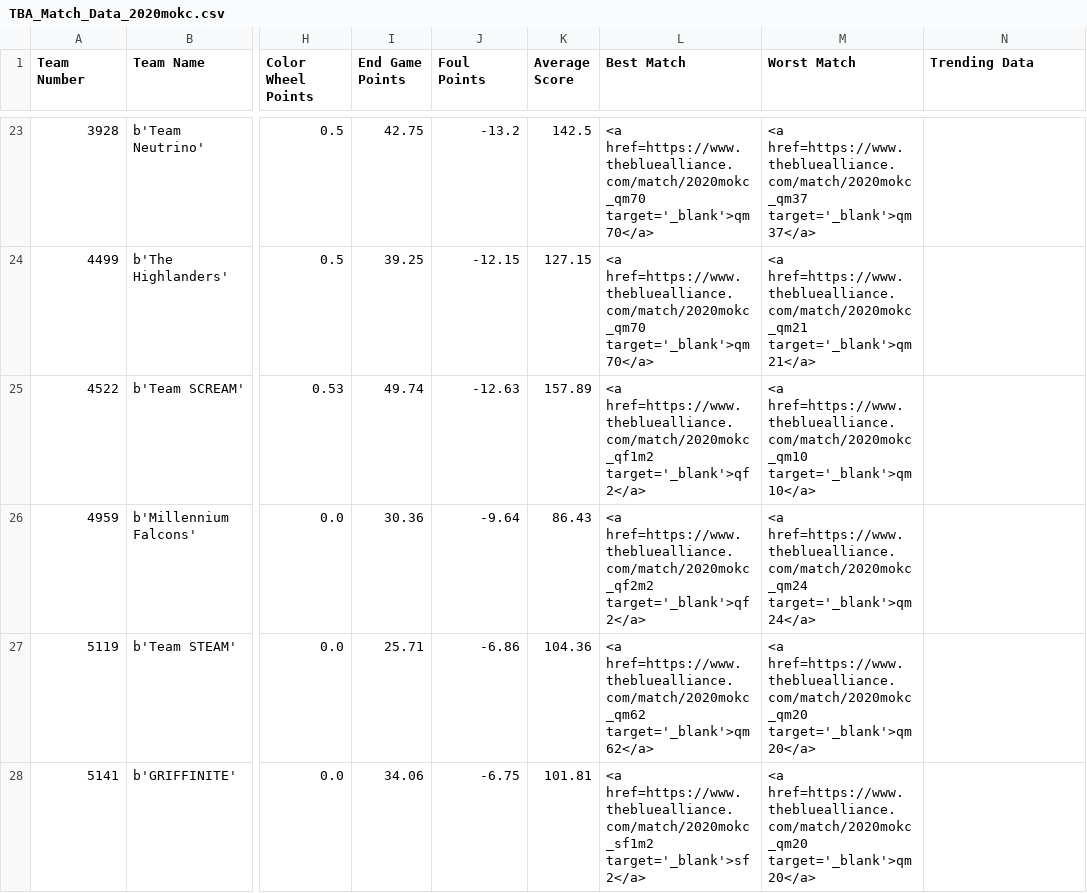
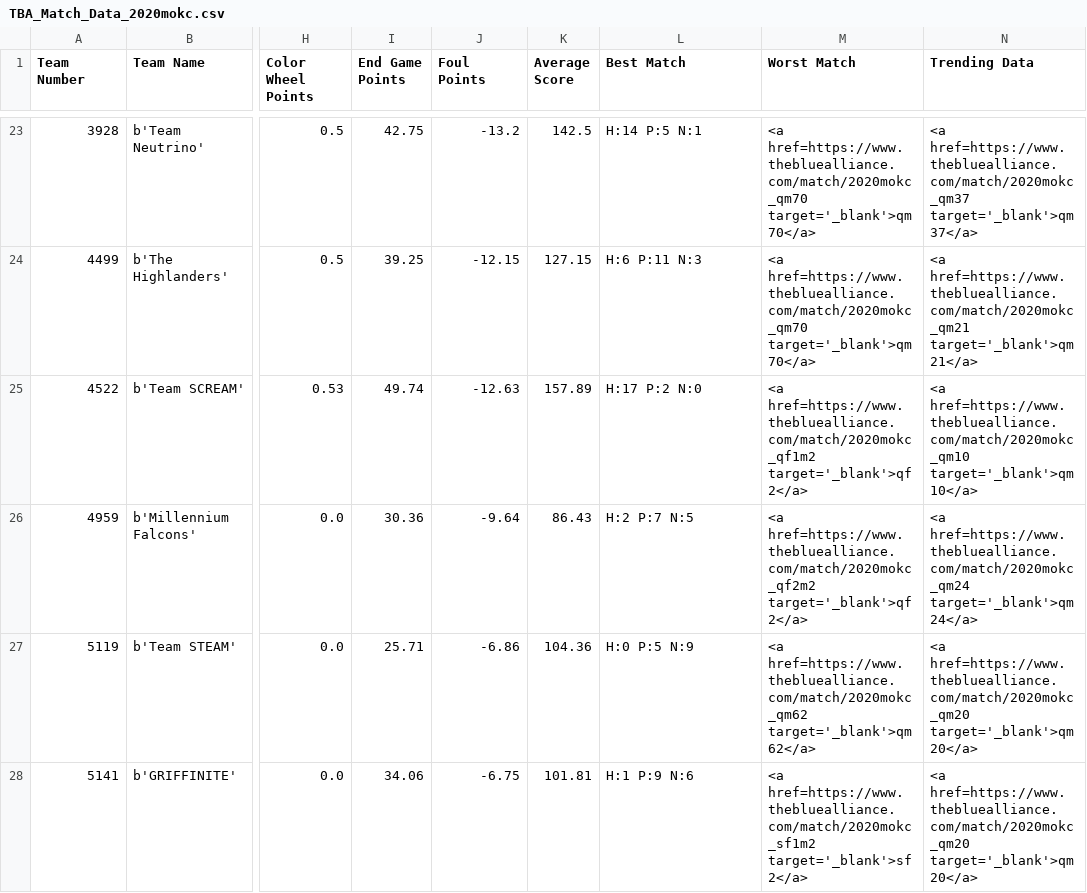
Before and after one commit to coreyabrown/FRC2020, a CSV file: 2020mokc/TBA_Match_Data_2020mokc.csv, drawn as a sheet; only a part is shown, gaps mark what is left out; the diff covers the shown part only; the diff names each change by its address in the sheet, - before the commit and + after, or states it on an @@ line.

```diff
--- a/2020mokc/TBA_Match_Data_2020mokc.csv
+++ b/2020mokc/TBA_Match_Data_2020mokc.csv
-L23 (Best Match): <a href=https://www.thebluealliance.com/match/2020mokc_qm70 target='_blank'>qm70</a>
+L23 (Best Match): H:14 P:5 N:1
-M23 (Worst Match): <a href=https://www.thebluealliance.com/match/2020mokc_qm37 target='_blank'>qm37</a>
+M23 (Worst Match): <a href=https://www.thebluealliance.com/match/2020mokc_qm70 target='_blank'>qm70</a>
-N23 (Trending Data): (empty)
+N23 (Trending Data): <a href=https://www.thebluealliance.com/match/2020mokc_qm37 target='_blank'>qm37</a>
-L24 (Best Match): <a href=https://www.thebluealliance.com/match/2020mokc_qm70 target='_blank'>qm70</a>
+L24 (Best Match): H:6 P:11 N:3
-M24 (Worst Match): <a href=https://www.thebluealliance.com/match/2020mokc_qm21 target='_blank'>qm21</a>
+M24 (Worst Match): <a href=https://www.thebluealliance.com/match/2020mokc_qm70 target='_blank'>qm70</a>
-N24 (Trending Data): (empty)
+N24 (Trending Data): <a href=https://www.thebluealliance.com/match/2020mokc_qm21 target='_blank'>qm21</a>
-L25 (Best Match): <a href=https://www.thebluealliance.com/match/2020mokc_qf1m2 target='_blank'>qf2</a>
+L25 (Best Match): H:17 P:2 N:0
-M25 (Worst Match): <a href=https://www.thebluealliance.com/match/2020mokc_qm10 target='_blank'>qm10</a>
+M25 (Worst Match): <a href=https://www.thebluealliance.com/match/2020mokc_qf1m2 target='_blank'>qf2</a>
-N25 (Trending Data): (empty)
+N25 (Trending Data): <a href=https://www.thebluealliance.com/match/2020mokc_qm10 target='_blank'>qm10</a>
-L26 (Best Match): <a href=https://www.thebluealliance.com/match/2020mokc_qf2m2 target='_blank'>qf2</a>
+L26 (Best Match): H:2 P:7 N:5
-M26 (Worst Match): <a href=https://www.thebluealliance.com/match/2020mokc_qm24 target='_blank'>qm24</a>
+M26 (Worst Match): <a href=https://www.thebluealliance.com/match/2020mokc_qf2m2 target='_blank'>qf2</a>
-N26 (Trending Data): (empty)
+N26 (Trending Data): <a href=https://www.thebluealliance.com/match/2020mokc_qm24 target='_blank'>qm24</a>
-L27 (Best Match): <a href=https://www.thebluealliance.com/match/2020mokc_qm62 target='_blank'>qm62</a>
+L27 (Best Match): H:0 P:5 N:9
-M27 (Worst Match): <a href=https://www.thebluealliance.com/match/2020mokc_qm20 target='_blank'>qm20</a>
+M27 (Worst Match): <a href=https://www.thebluealliance.com/match/2020mokc_qm62 target='_blank'>qm62</a>
-N27:N28 (Trending Data): (empty)
+N27:N28 (Trending Data): <a href=https://www.thebluealliance.com/match/2020mokc_qm20 target='_blank'>qm20</a>
-L28 (Best Match): <a href=https://www.thebluealliance.com/match/2020mokc_sf1m2 target='_blank'>sf2</a>
+L28 (Best Match): H:1 P:9 N:6
-M28 (Worst Match): <a href=https://www.thebluealliance.com/match/2020mokc_qm20 target='_blank'>qm20</a>
+M28 (Worst Match): <a href=https://www.thebluealliance.com/match/2020mokc_sf1m2 target='_blank'>sf2</a>
```
Also changed, not shown: 90 edited cells elsewhere in this file, 1 other file.
